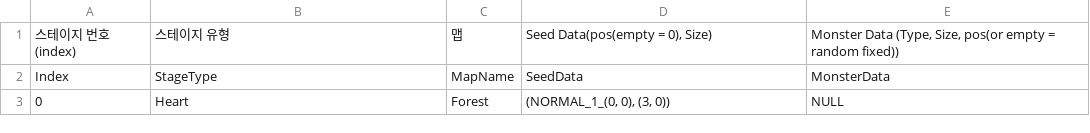
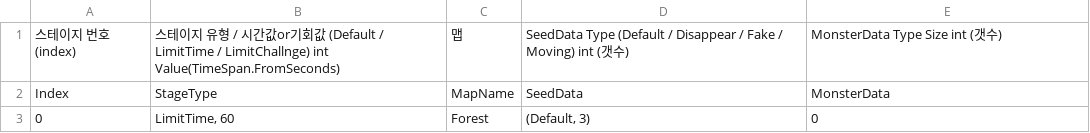
Before and after one commit to SukereamTeam/hamsterisfree, a CSV file: Assets/Resources/Data/csv/StageTable.csv, drawn as a sheet.

Commit message:
StageData에 따라 Table 읽어오는 함수 재구성 구현시작

```diff
--- a/Assets/Resources/Data/csv/StageTable.csv
+++ b/Assets/Resources/Data/csv/StageTable.csv
@@ -1,3 +1,3 @@
-스테이지 번호(index),스테이지 유형,맵,"Seed Data(pos(empty = 0), Size)","Monster Data (Type, Size, pos(or empty = random fixed))"
+스테이지 번호(index),스테이지 유형 / 시간값or기회값 (Default / LimitTime / LimitChallnge) int Value(TimeSpan.FromSeconds),맵,SeedData Type (Default / Disappear / Fake / Moving) int (갯수),MonsterData Type  Size int (갯수)
 Index,StageType,MapName,SeedData,MonsterData
-0,Heart,Forest,"(NORMAL_1_(0, 0), (3, 0))",NULL
+0,"LimitTime, 60",Forest,"(Default, 3)",0
```
Also changed, not shown: 5 other files.
